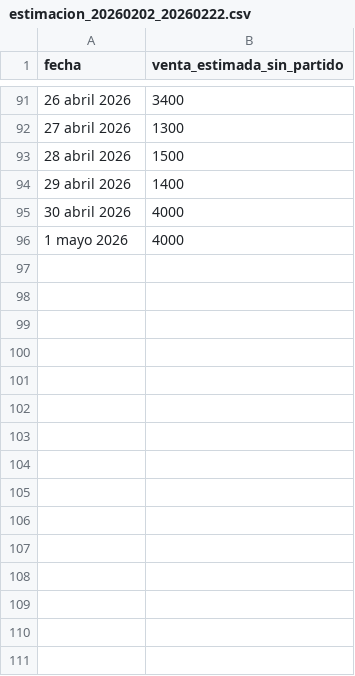
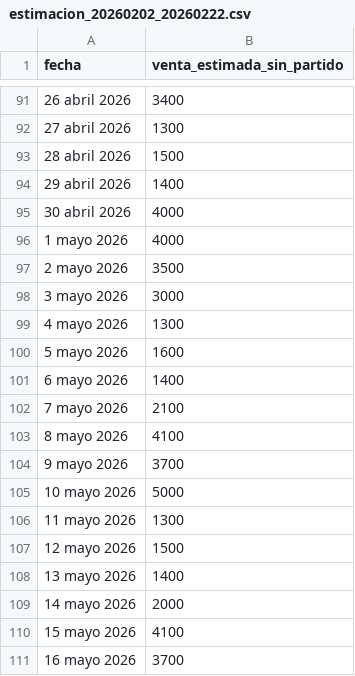
Before and after one commit to Telepipsa/pedido-camion, a CSV file: venta_estimada/estimacion_20260202_20260222.csv, drawn as a sheet; only a part is shown, gaps mark what is left out; the diff names each change by its address in the sheet, - before the commit and + after, or states it on an @@ line.

Commit message:
Venta estimada

```diff
--- a/venta_estimada/estimacion_20260202_20260222.csv
+++ b/venta_estimada/estimacion_20260202_20260222.csv
+row 97: 2 mayo 2026 | 3500
+row 98: 3 mayo 2026 | 3000
+row 99: 4 mayo 2026 | 1300
+row 100: 5 mayo 2026 | 1600
+row 101: 6 mayo 2026 | 1400
+row 102: 7 mayo 2026 | 2100
+row 103: 8 mayo 2026 | 4100
+row 104: 9 mayo 2026 | 3700
+row 105: 10 mayo 2026 | 5000
+row 106: 11 mayo 2026 | 1300
+row 107: 12 mayo 2026 | 1500
+row 108: 13 mayo 2026 | 1400
+row 109: 14 mayo 2026 | 2000
+row 110: 15 mayo 2026 | 4100
+row 111: 16 mayo 2026 | 3700
```
